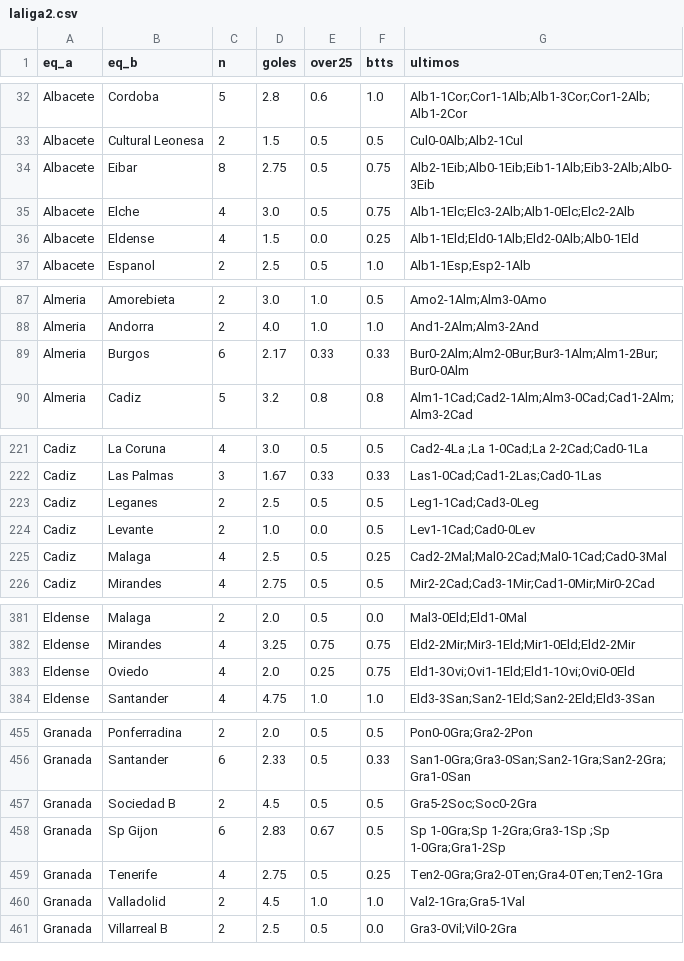
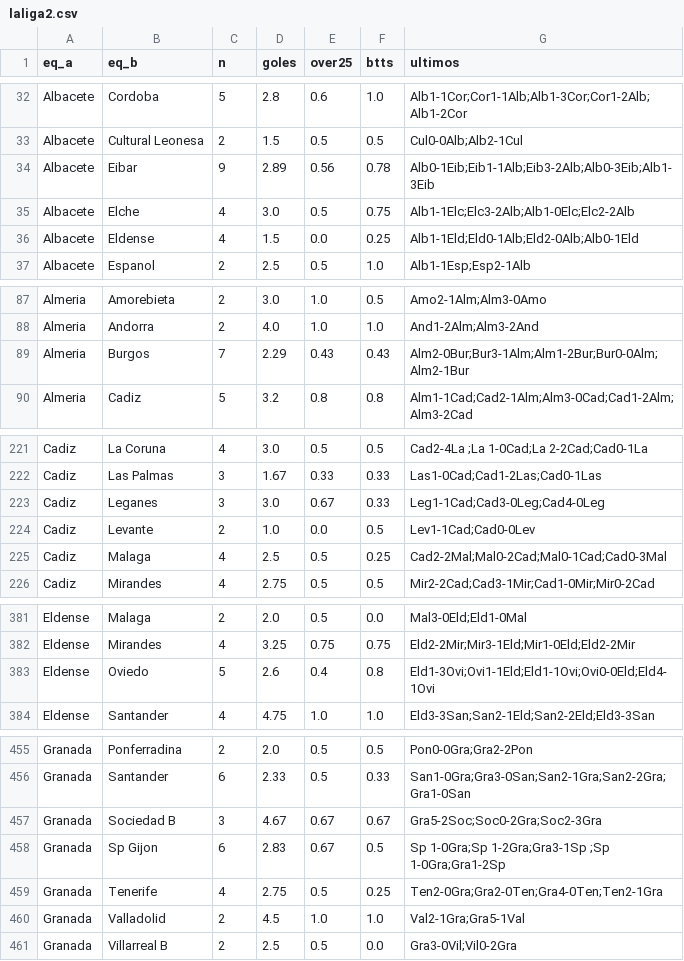
Before and after one commit to iqer175/datos-futbol, a CSV file: datos/h2h/laliga2.csv, drawn as a sheet; only a part is shown, gaps mark what is left out; the diff covers the shown part only.

```diff
--- a/datos/h2h/laliga2.csv
+++ b/datos/h2h/laliga2.csv
@@ -33,3 +33,3 @@ Albacete,Cordoba,5,2.8,0.6,1.0,Alb1-1Cor;Cor1-1Alb;Alb1-3Cor;Cor1-2Alb;Alb1-2Cor
 Albacete,Cultural Leonesa,2,1.5,0.5,0.5,Cul0-0Alb;Alb2-1Cul
-Albacete,Eibar,8,2.75,0.5,0.75,Alb2-1Eib;Alb0-1Eib;Eib1-1Alb;Eib3-2Alb;Alb0-3Eib
+Albacete,Eibar,9,2.89,0.56,0.78,Alb0-1Eib;Eib1-1Alb;Eib3-2Alb;Alb0-3Eib;Alb1-3Eib
 Albacete,Elche,4,3.0,0.5,0.75,Alb1-1Elc;Elc3-2Alb;Alb1-0Elc;Elc2-2Alb
@@ -88,3 +88,3 @@ Almeria,Amorebieta,2,3.0,1.0,0.5,Amo2-1Alm;Alm3-0Amo
 Almeria,Andorra,2,4.0,1.0,1.0,And1-2Alm;Alm3-2And
-Almeria,Burgos,6,2.17,0.33,0.33,Bur0-2Alm;Alm2-0Bur;Bur3-1Alm;Alm1-2Bur;Bur0-0Alm
+Almeria,Burgos,7,2.29,0.43,0.43,Alm2-0Bur;Bur3-1Alm;Alm1-2Bur;Bur0-0Alm;Alm2-1Bur
 Almeria,Cadiz,5,3.2,0.8,0.8,Alm1-1Cad;Cad2-1Alm;Alm3-0Cad;Cad1-2Alm;Alm3-2Cad
@@ -222,3 +222,3 @@ Cadiz,La Coruna,4,3.0,0.5,0.5,Cad2-4La ;La 1-0Cad;La 2-2Cad;Cad0-1La
 Cadiz,Las Palmas,3,1.67,0.33,0.33,Las1-0Cad;Cad1-2Las;Cad0-1Las
-Cadiz,Leganes,2,2.5,0.5,0.5,Leg1-1Cad;Cad3-0Leg
+Cadiz,Leganes,3,3.0,0.67,0.33,Leg1-1Cad;Cad3-0Leg;Cad4-0Leg
 Cadiz,Levante,2,1.0,0.0,0.5,Lev1-1Cad;Cad0-0Lev
@@ -382,3 +382,3 @@ Eldense,Malaga,2,2.0,0.5,0.0,Mal3-0Eld;Eld1-0Mal
 Eldense,Mirandes,4,3.25,0.75,0.75,Eld2-2Mir;Mir3-1Eld;Mir1-0Eld;Eld2-2Mir
-Eldense,Oviedo,4,2.0,0.25,0.75,Eld1-3Ovi;Ovi1-1Eld;Eld1-1Ovi;Ovi0-0Eld
+Eldense,Oviedo,5,2.6,0.4,0.8,Eld1-3Ovi;Ovi1-1Eld;Eld1-1Ovi;Ovi0-0Eld;Eld4-1Ovi
 Eldense,Santander,4,4.75,1.0,1.0,Eld3-3San;San2-1Eld;San2-2Eld;Eld3-3San
@@ -456,3 +456,3 @@ Granada,Ponferradina,2,2.0,0.5,0.5,Pon0-0Gra;Gra2-2Pon
 Granada,Santander,6,2.33,0.5,0.33,San1-0Gra;Gra3-0San;San2-1Gra;San2-2Gra;Gra1-0San
-Granada,Sociedad B,2,4.5,0.5,0.5,Gra5-2Soc;Soc0-2Gra
+Granada,Sociedad B,3,4.67,0.67,0.67,Gra5-2Soc;Soc0-2Gra;Soc2-3Gra
 Granada,Sp Gijon,6,2.83,0.67,0.5,Sp 1-0Gra;Sp 1-2Gra;Gra3-1Sp ;Sp 1-0Gra;Gra1-2Sp
```
Also changed, not shown: 9 edited cells elsewhere in this file, datos/agregados/equipos_championship.csv, datos/agregados/equipos_laliga.csv, 32 other files.
